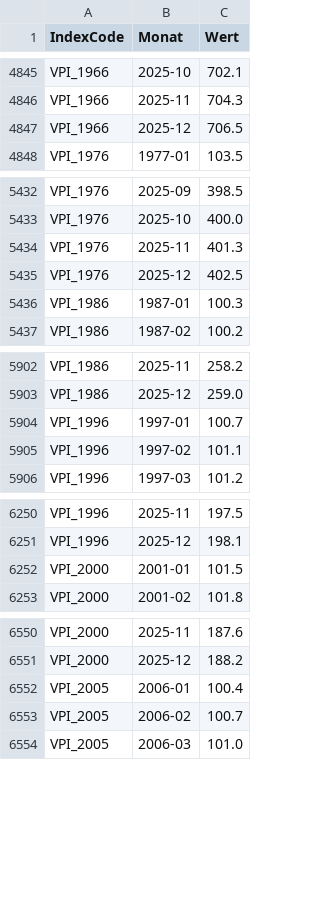
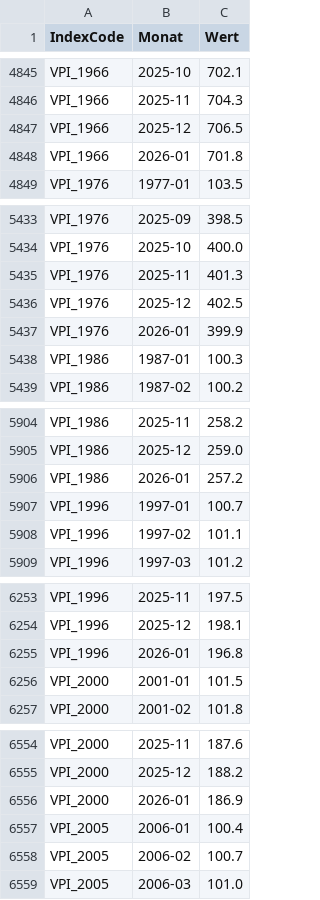
Before and after one commit to wischi-chr/AustriaVPI, a CSV file: data/werte.csv, drawn as a sheet; only a part is shown, gaps mark what is left out.

Commit message:
Update

```diff
--- a/data/werte.csv
+++ b/data/werte.csv
@@ -4847,2 +4847,3 @@ VPI_1966,2025-11,704.3
 VPI_1966,2025-12,706.5
+VPI_1966,2026-01,701.8
 VPI_1976,1977-01,103.5
@@ -5435,2 +5436,3 @@ VPI_1976,2025-11,401.3
 VPI_1976,2025-12,402.5
+VPI_1976,2026-01,399.9
 VPI_1986,1987-01,100.3
@@ -5903,2 +5905,3 @@ VPI_1986,2025-11,258.2
 VPI_1986,2025-12,259.0
+VPI_1986,2026-01,257.2
 VPI_1996,1997-01,100.7
@@ -6251,2 +6254,3 @@ VPI_1996,2025-11,197.5
 VPI_1996,2025-12,198.1
+VPI_1996,2026-01,196.8
 VPI_2000,2001-01,101.5
@@ -6551,2 +6555,3 @@ VPI_2000,2025-11,187.6
 VPI_2000,2025-12,188.2
+VPI_2000,2026-01,186.9
 VPI_2005,2006-01,100.4
```
